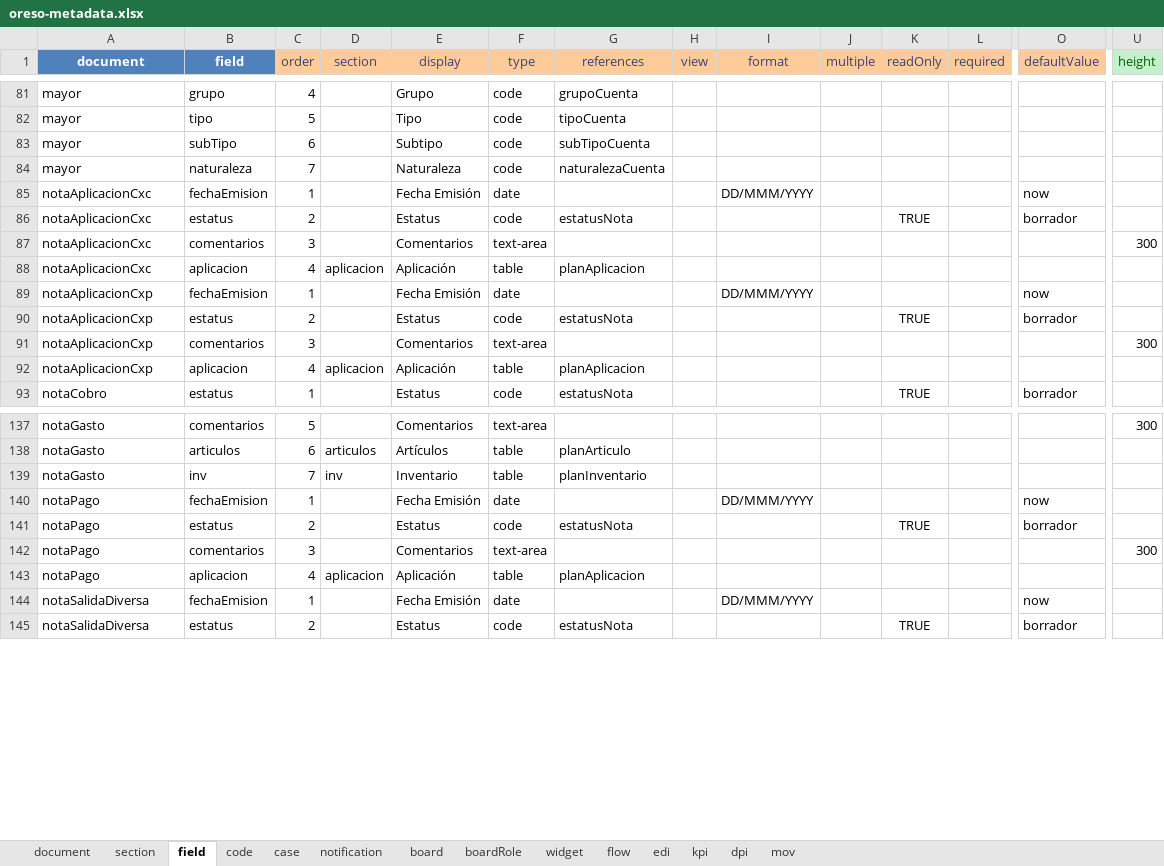
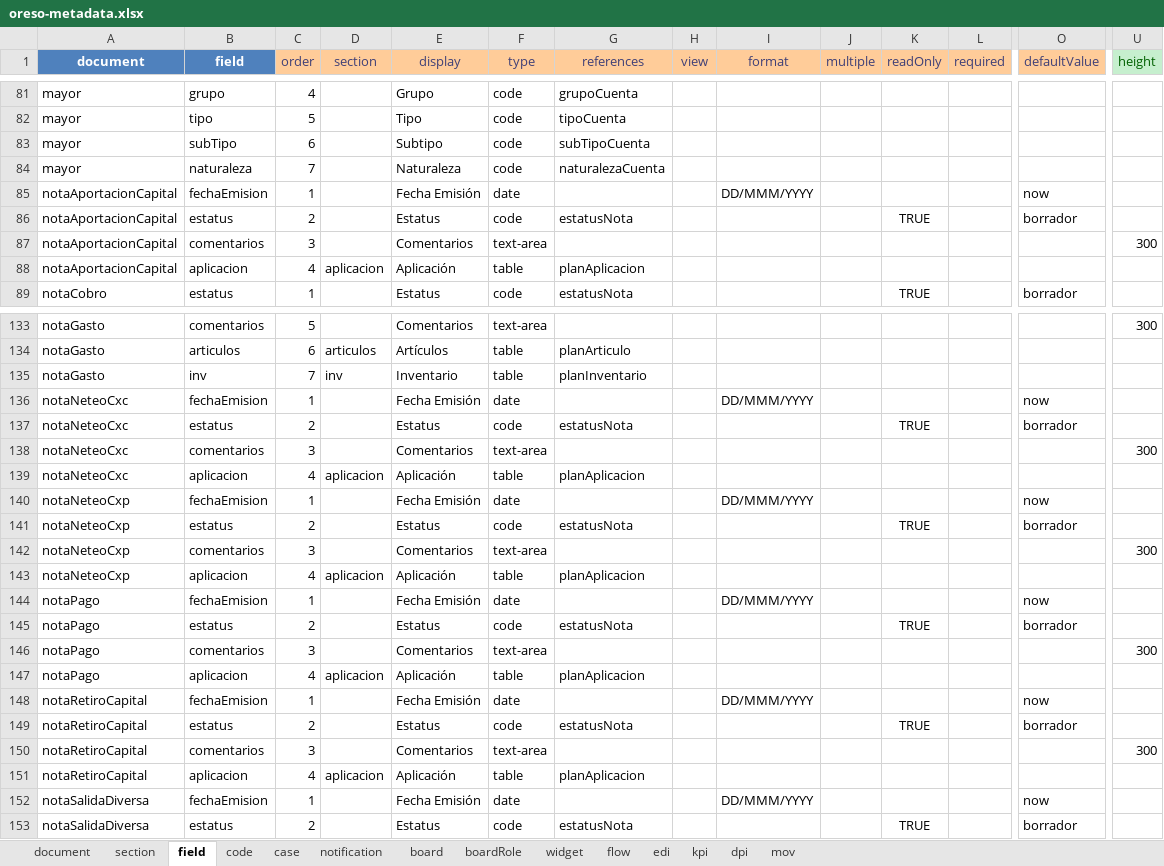
Before and after one commit to bh-wasabi/oreso, an Excel workbook: oreso-metadata.xlsx, sheet field, drawn as a sheet; only a part is shown, gaps mark what is left out; values as stored, in another font and other column widths than the file's, no borders; removed rows and columns are numbered as before the commit, all else as after; rows hold the shown columns only; the diff covers the shown part only; the diff names each change by its address in the sheet, - before the commit and + after, or states it on an @@ line.

```diff
--- a/oreso-metadata.xlsx (sheet field)
+++ b/oreso-metadata.xlsx (sheet field)
-row 85: notaAplicacionCxc | fechaEmision | 1 |  | Fecha Emisión | date |  |  | DD/MMM/YYYY |  |  |  | now
-row 86: notaAplicacionCxc | estatus | 2 |  | Estatus | code | estatusNota |  |  |  | TRUE |  | borrador
-row 87: notaAplicacionCxc | comentarios | 3 |  | Comentarios | text-area |  |  |  |  |  |  |  | 300
-row 88: notaAplicacionCxc | aplicacion | 4 | aplicacion | Aplicación | table | planAplicacion
-A85:A88 (document): notaAplicacionCxp
+A85:A88 (document): notaAportacionCapital
+row 136: notaNeteoCxc | fechaEmision | 1 |  | Fecha Emisión | date |  |  | DD/MMM/YYYY |  |  |  | now
+row 137: notaNeteoCxc | estatus | 2 |  | Estatus | code | estatusNota |  |  |  | TRUE |  | borrador
+row 138: notaNeteoCxc | comentarios | 3 |  | Comentarios | text-area |  |  |  |  |  |  |  | 300
+row 139: notaNeteoCxc | aplicacion | 4 | aplicacion | Aplicación | table | planAplicacion
+row 140: notaNeteoCxp | fechaEmision | 1 |  | Fecha Emisión | date |  |  | DD/MMM/YYYY |  |  |  | now
+row 141: notaNeteoCxp | estatus | 2 |  | Estatus | code | estatusNota |  |  |  | TRUE |  | borrador
+row 142: notaNeteoCxp | comentarios | 3 |  | Comentarios | text-area |  |  |  |  |  |  |  | 300
+row 143: notaNeteoCxp | aplicacion | 4 | aplicacion | Aplicación | table | planAplicacion
+row 148: notaRetiroCapital | fechaEmision | 1 |  | Fecha Emisión | date |  |  | DD/MMM/YYYY |  |  |  | now
+row 149: notaRetiroCapital | estatus | 2 |  | Estatus | code | estatusNota |  |  |  | TRUE |  | borrador
+row 150: notaRetiroCapital | comentarios | 3 |  | Comentarios | text-area |  |  |  |  |  |  |  | 300
+row 151: notaRetiroCapital | aplicacion | 4 | aplicacion | Aplicación | table | planAplicacion
```
Also changed, not shown: 8 added rows, 3 removed rows and 10 edited cells elsewhere in this sheet, sheet code, sheet document, sheet mov, sheet section, sheet board, sheet widget, hidden cells, 25 other files.
